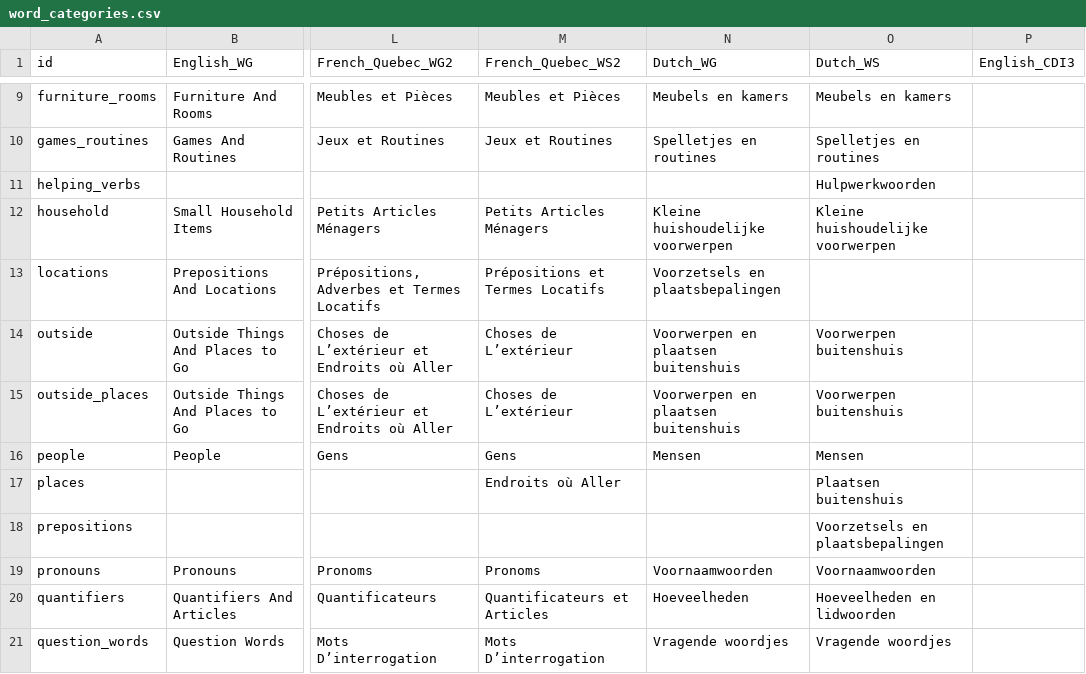
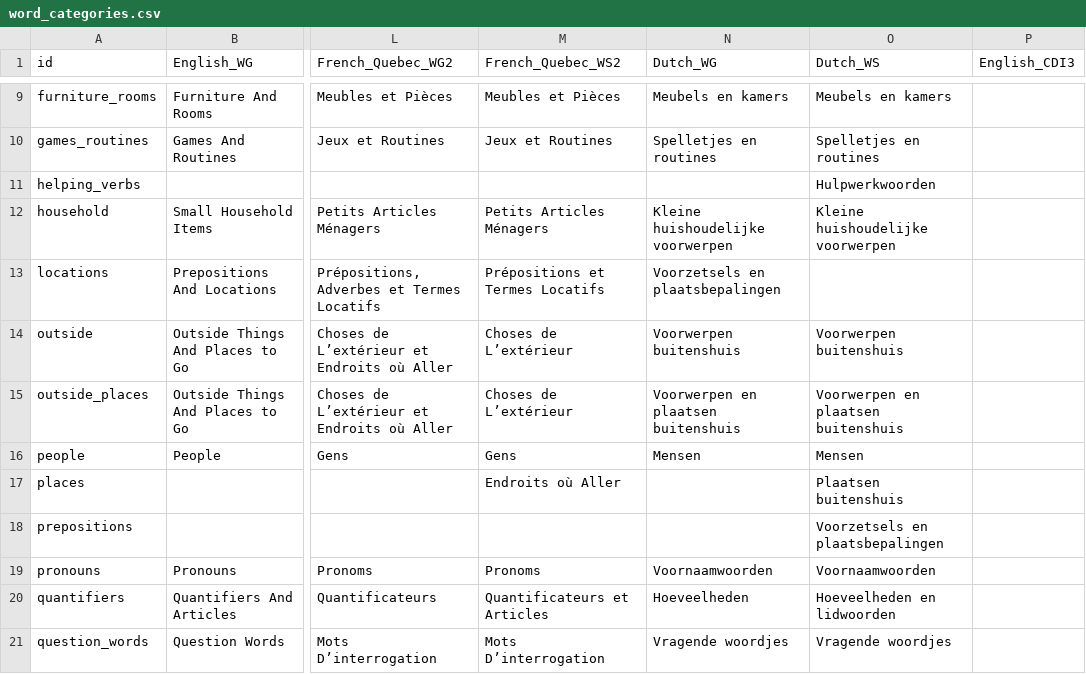
Before and after one commit to langcog/web-cdi, a CSV file: webcdi/cdi_forms/static/data_csv/word_categories.csv, drawn as a sheet; only a part is shown, gaps mark what is left out; the diff names each change by its address in the sheet, - before the commit and + after, or states it on an @@ line.

Commit message:
Dutch (#413)
* Collectstatic

* Dutch translations

* Dutch

```diff
--- a/webcdi/cdi_forms/static/data_csv/word_categories.csv
+++ b/webcdi/cdi_forms/static/data_csv/word_categories.csv
-N14 (Dutch_WG): Voorwerpen en plaatsen buitenshuis
+N14 (Dutch_WG): Voorwerpen buitenshuis
-O15 (Dutch_WS): Voorwerpen buitenshuis
+O15 (Dutch_WS): Voorwerpen en plaatsen buitenshuis
```
Also changed, not shown: 1 other file.
